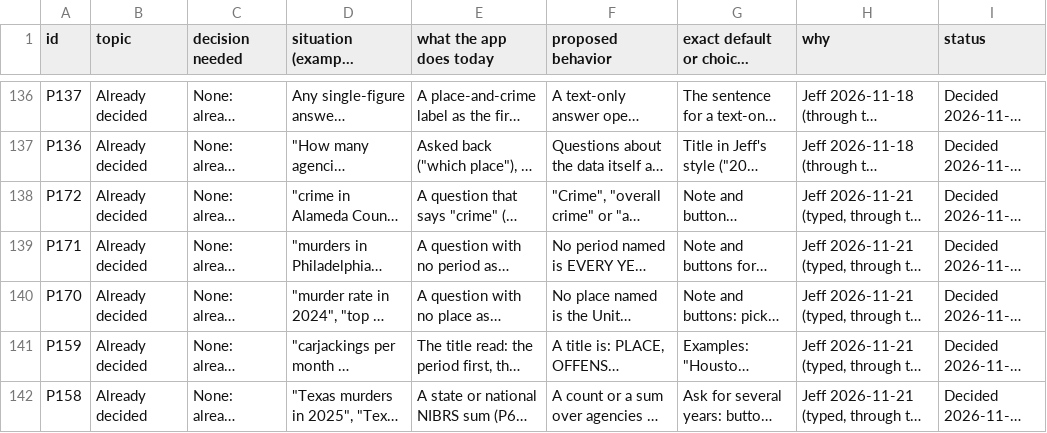
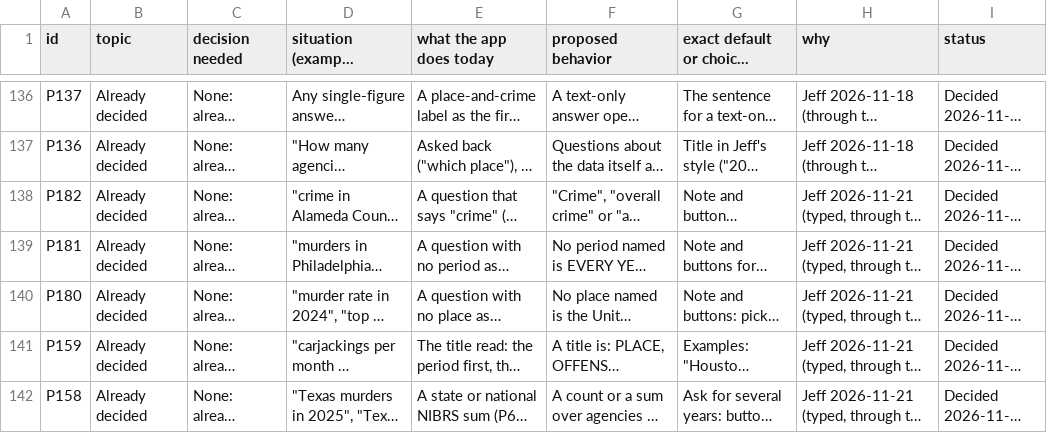
Before and after one commit to AH-Datalytics/crime-data-assistant, a CSV file: docs/policy/nibrsai-answer-policy.csv, drawn as a sheet; only a part is shown, gaps mark what is left out; long unchanged cells end in …; the diff names each change by its address in the sheet, - before the commit and + after, or states it on an @@ line.

```diff
--- a/docs/policy/nibrsai-answer-policy.csv
+++ b/docs/policy/nibrsai-answer-policy.csv
-A138 (id): P172
+A138 (id): P182
-A139 (id): P171
+A139 (id): P181
-A140 (id): P170
+A140 (id): P180
```
Also changed, not shown: 2 other files.
